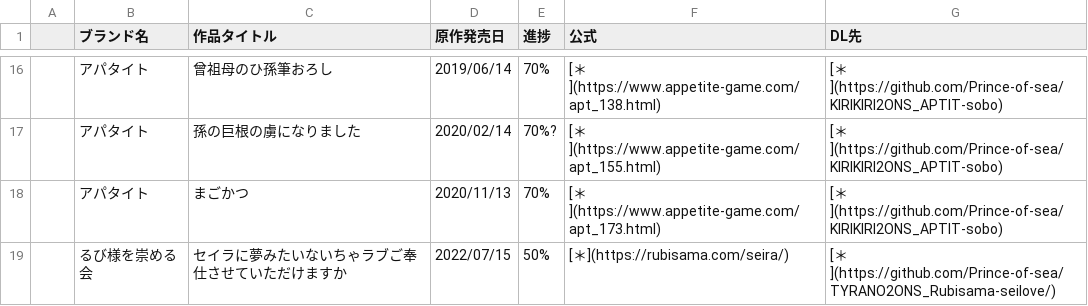
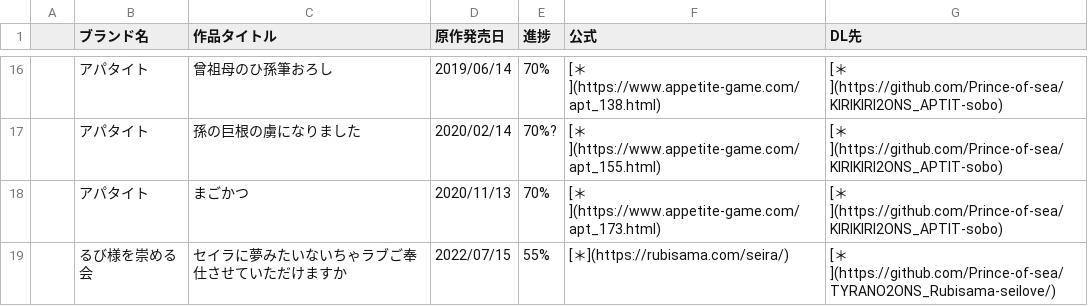
Before and after one commit to Prince-of-sea/Prince-of-sea, a CSV file: _ons_convlist.csv, drawn as a sheet; only a part is shown, gaps mark what is left out.

Commit message:
Update ons_convlist

```diff
--- a/_ons_convlist.csv
+++ b/_ons_convlist.csv
@@ -18,2 +18,2 @@
 ,アパタイト,まごかつ,2020/11/13,70%,[＊](https://www.appetite-game.com/apt_173.html),[＊](https://github.com/Prince-of-sea/KIRIKIRI2ONS_APTIT-sobo),
-,るび様を崇める会,セイラに夢みたいないちゃラブご奉仕させていただけますか,2022/07/15,50%,[＊](https://rubisama.com/seira/),[＊](https://github.com/Prince-of-sea/TYRANO2ONS_Rubisama-seilove/),
+,るび様を崇める会,セイラに夢みたいないちゃラブご奉仕させていただけますか,2022/07/15,55%,[＊](https://rubisama.com/seira/),[＊](https://github.com/Prince-of-sea/TYRANO2ONS_Rubisama-seilove/),
```
Also changed, not shown: 1 other file.
